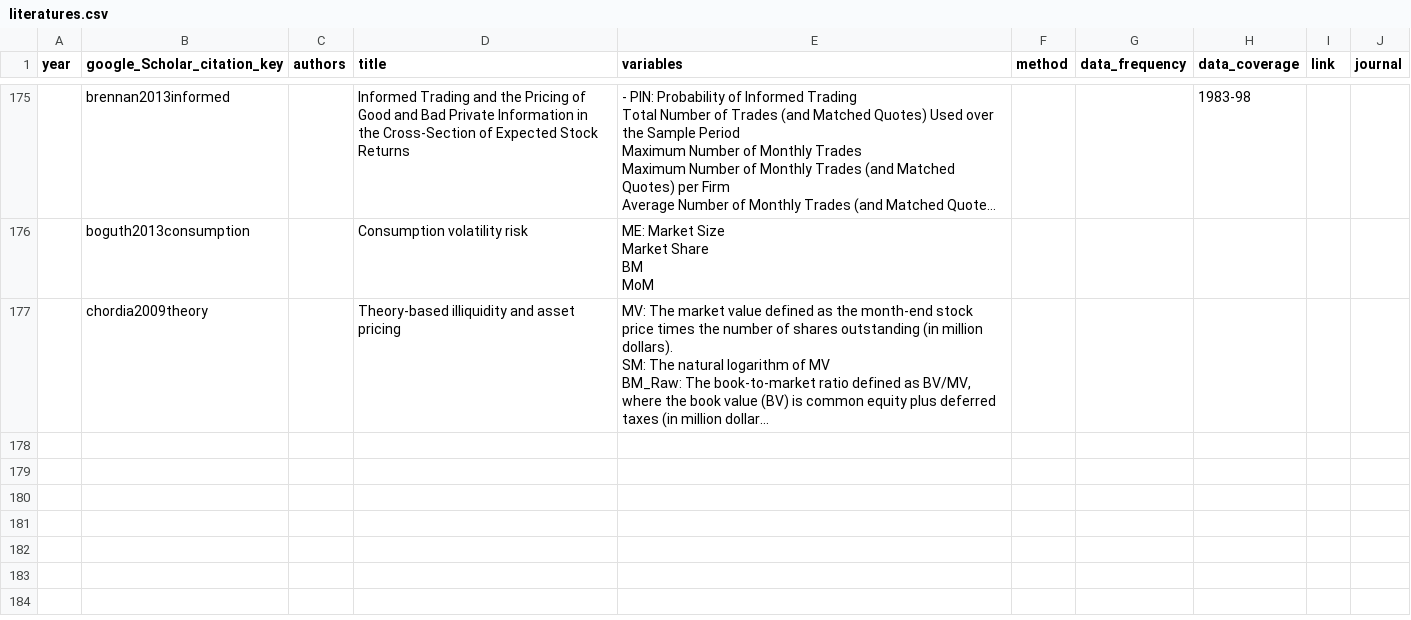
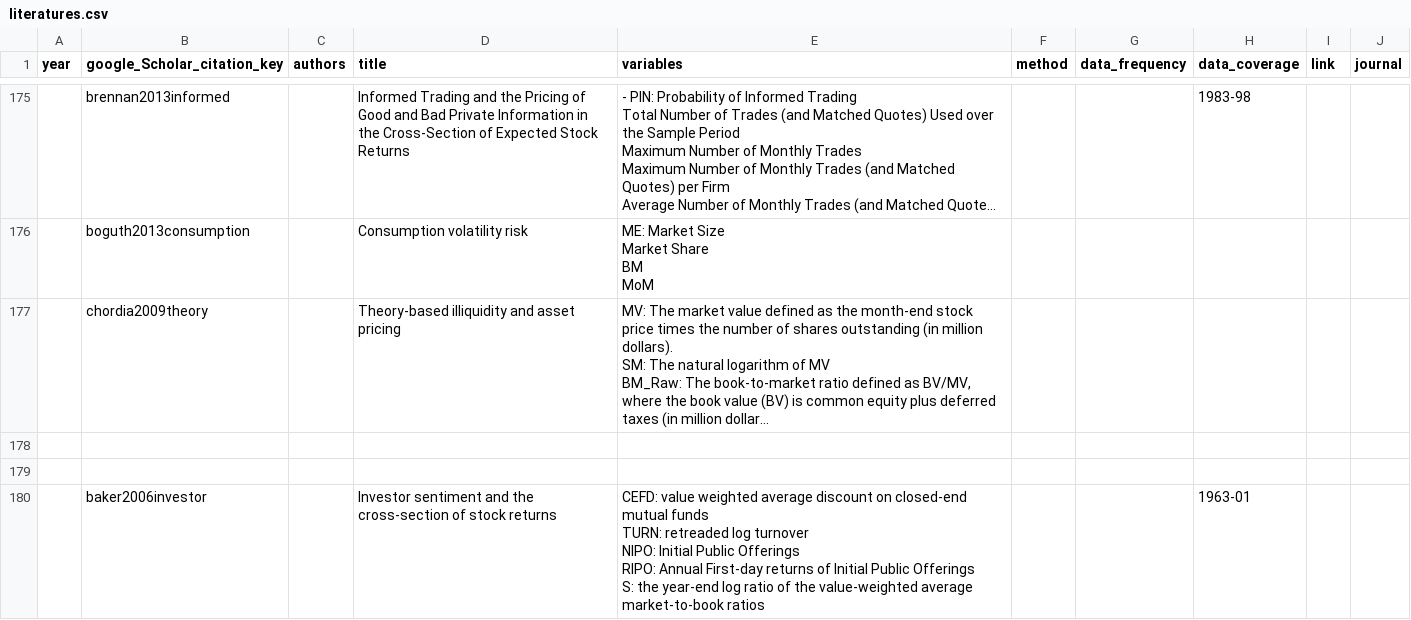
Before and after one commit to krishpn/financialanomalies, a CSV file: literatures.csv, drawn as a sheet; only a part is shown, gaps mark what is left out; long unchanged cells end in …; ↵ is a line break in a cell; the diff names each change by its address in the sheet, - before the commit and + after, or states it on an @@ line.

```diff
--- a/literatures.csv
+++ b/literatures.csv
+row 178: (empty)
+row 179: (empty)
+row 180:  | baker2006investor |  | Investor sentiment and the cross-section of stock returns | CEFD: value weighted average discount on closed-end mutual funds ↵ TURN: retreaded log turnover ↵ NIPO: Initial Public Offerings ↵ RIPO: Annual First-day returns of Initial Public Offerings ↵ S: the year-end log ratio of the value-weighted average market-to-book ratios |  |  | 1963-01
```
Also changed, not shown: 3 other files.
